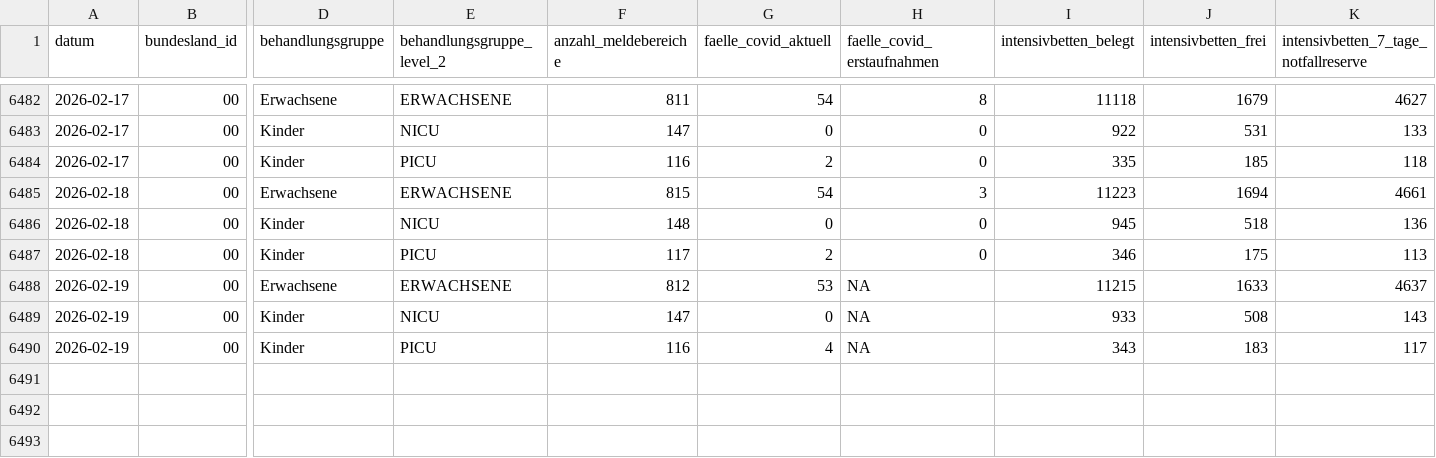
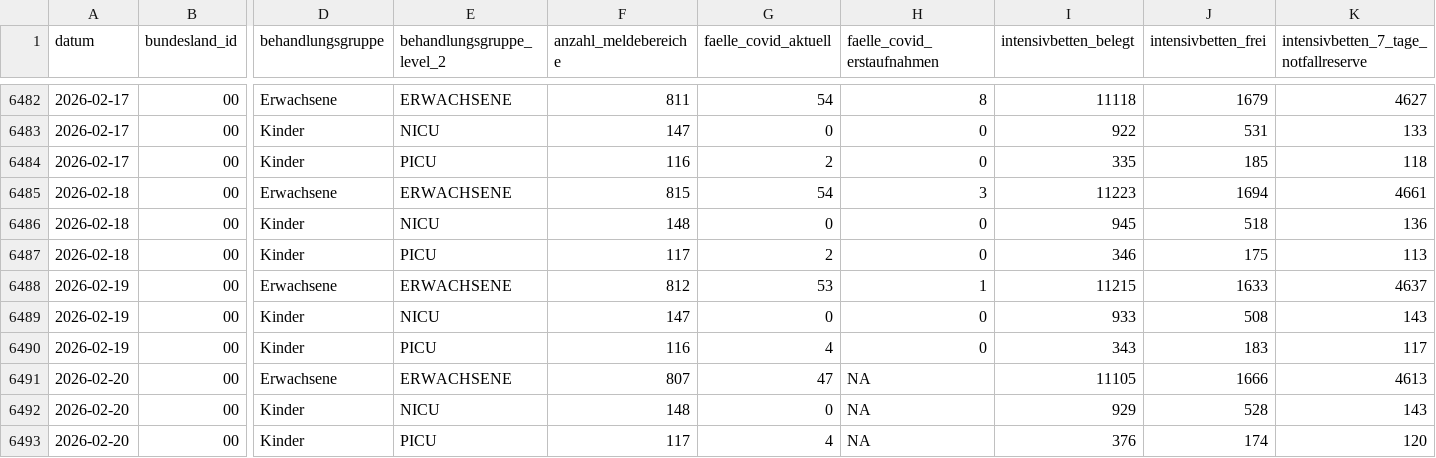
Before and after one commit to robert-koch-institut/Intensivkapazitaeten_und_COVID-19-Intensivbettenbelegung_in_Deutschland, a CSV file: Intensivregister_Deutschland_Kapazitaeten.csv, drawn as a sheet; only a part is shown, gaps mark what is left out; rows hold the shown columns only; the diff names each change by its address in the sheet, - before the commit and + after, or states it on an @@ line.

```diff
--- a/Intensivregister_Deutschland_Kapazitaeten.csv
+++ b/Intensivregister_Deutschland_Kapazitaeten.csv
-H6488 (faelle_covid_erstaufnahmen): NA
+H6488 (faelle_covid_erstaufnahmen): 1
-H6489:H6490 (faelle_covid_erstaufnahmen): NA
+H6489:H6490 (faelle_covid_erstaufnahmen): 0
+row 6491: 2026-02-20 | 00 | Erwachsene | ERWACHSENE | 807 | 47 | NA | 11105 | 1666 | 4613
+row 6492: 2026-02-20 | 00 | Kinder | NICU | 148 | 0 | NA | 929 | 528 | 143
+row 6493: 2026-02-20 | 00 | Kinder | PICU | 117 | 4 | NA | 376 | 174 | 120
```
Also changed, not shown: 8 other files.
